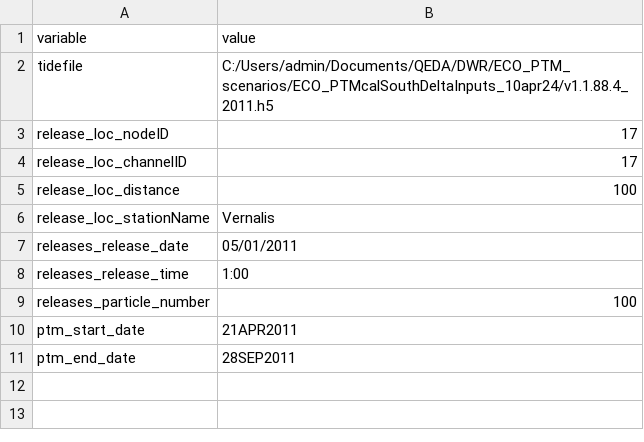
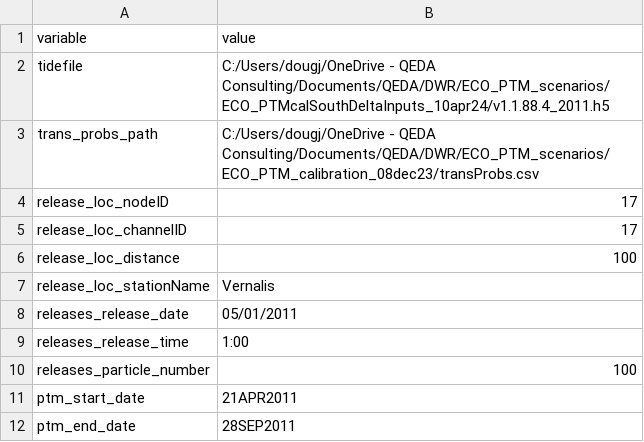
Before and after one commit to CADWRDeltaModeling/EcoPTM, a CSV file: scripts/utilities/create_config/exampleCreateConfigInput.csv, drawn as a sheet.

```diff
--- a/scripts/utilities/create_config/exampleCreateConfigInput.csv
+++ b/scripts/utilities/create_config/exampleCreateConfigInput.csv
@@ -1,3 +1,4 @@
 variable,value
-tidefile,C:/Users/admin/Documents/QEDA/DWR/ECO_PTM_scenarios/ECO_PTMcalSouthDeltaInputs_10apr24/v1.1.88.4_2011.h5
+tidefile,C:/Users/dougj/OneDrive - QEDA Consulting/Documents/QEDA/DWR/ECO_PTM_scenarios/ECO_PTMcalSouthDeltaInputs_10apr24/v1.1.88.4_2011.h5
+trans_probs_path,C:/Users/dougj/OneDrive - QEDA Consulting/Documents/QEDA/DWR/ECO_PTM_scenarios/ECO_PTM_calibration_08dec23/transProbs.csv
 release_loc_nodeID,17
```
Also changed, not shown: 33 other files.
